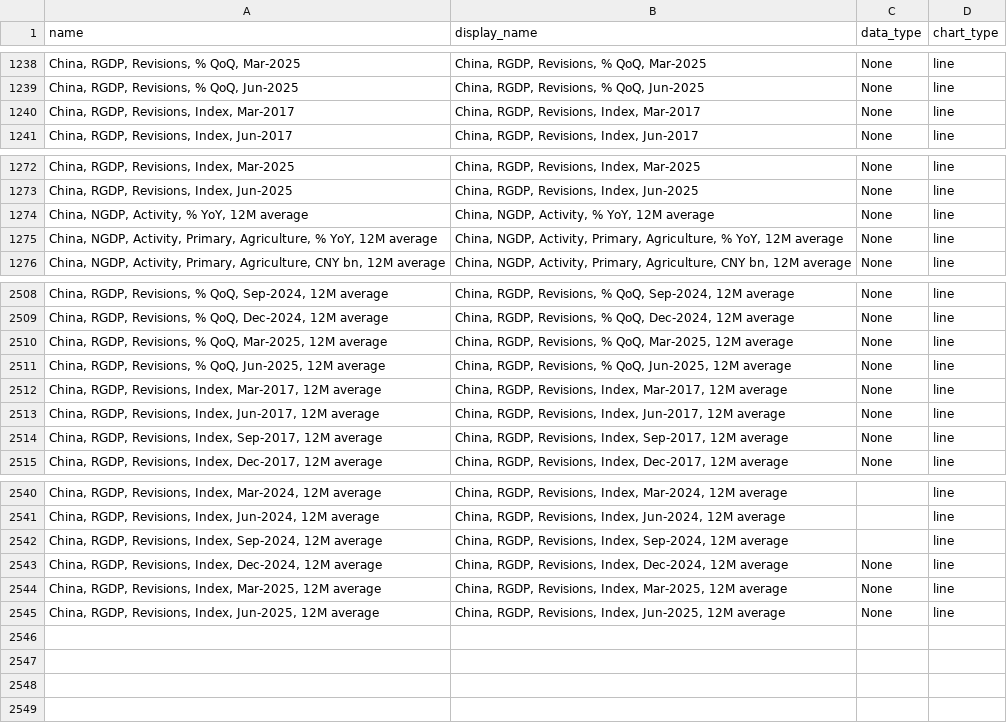
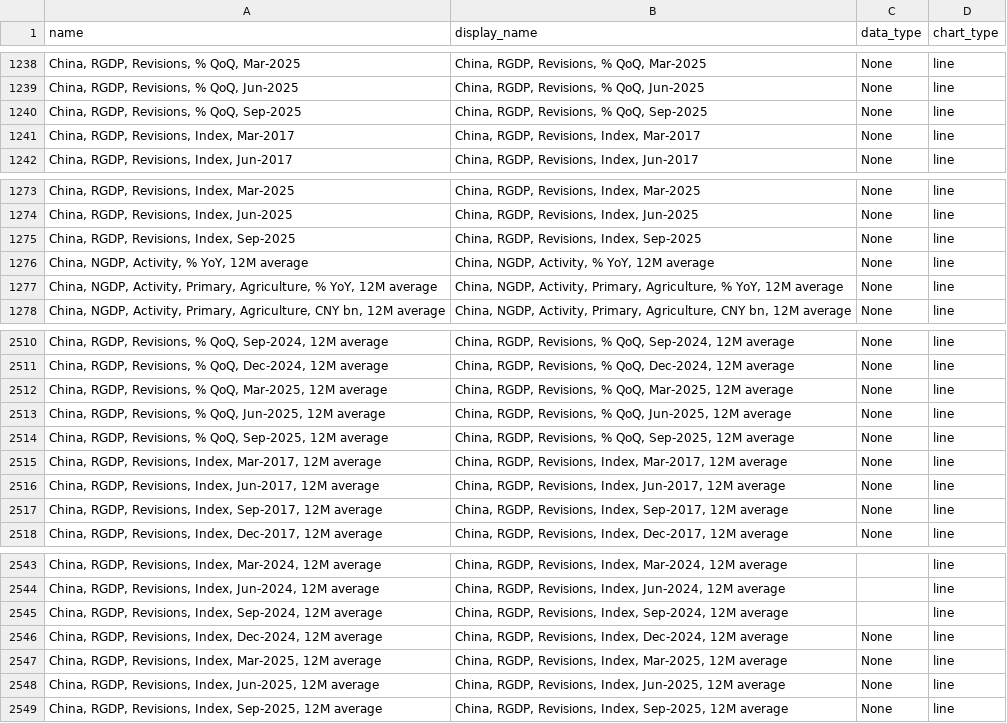
Before and after one commit to Paul-Edward-C/econ-db, a CSV file: app/db/cn/gdp/q/cn_gdp_q_setting.csv, drawn as a sheet; only a part is shown, gaps mark what is left out; the diff names each change by its address in the sheet, - before the commit and + after, or states it on an @@ line.

```diff
--- a/app/db/cn/gdp/q/cn_gdp_q_setting.csv
+++ b/app/db/cn/gdp/q/cn_gdp_q_setting.csv
+row 1240: China, RGDP, Revisions, % QoQ, Sep-2025 | China, RGDP, Revisions, % QoQ, Sep-2025 | None | line
+row 1275: China, RGDP, Revisions, Index, Sep-2025 | China, RGDP, Revisions, Index, Sep-2025 | None | line
+row 2514: China, RGDP, Revisions, % QoQ, Sep-2025, 12M average | China, RGDP, Revisions, % QoQ, Sep-2025, 12M average | None | line
+row 2549: China, RGDP, Revisions, Index, Sep-2025, 12M average | China, RGDP, Revisions, Index, Sep-2025, 12M average | None | line
```
Also changed, not shown: 1 other file.
